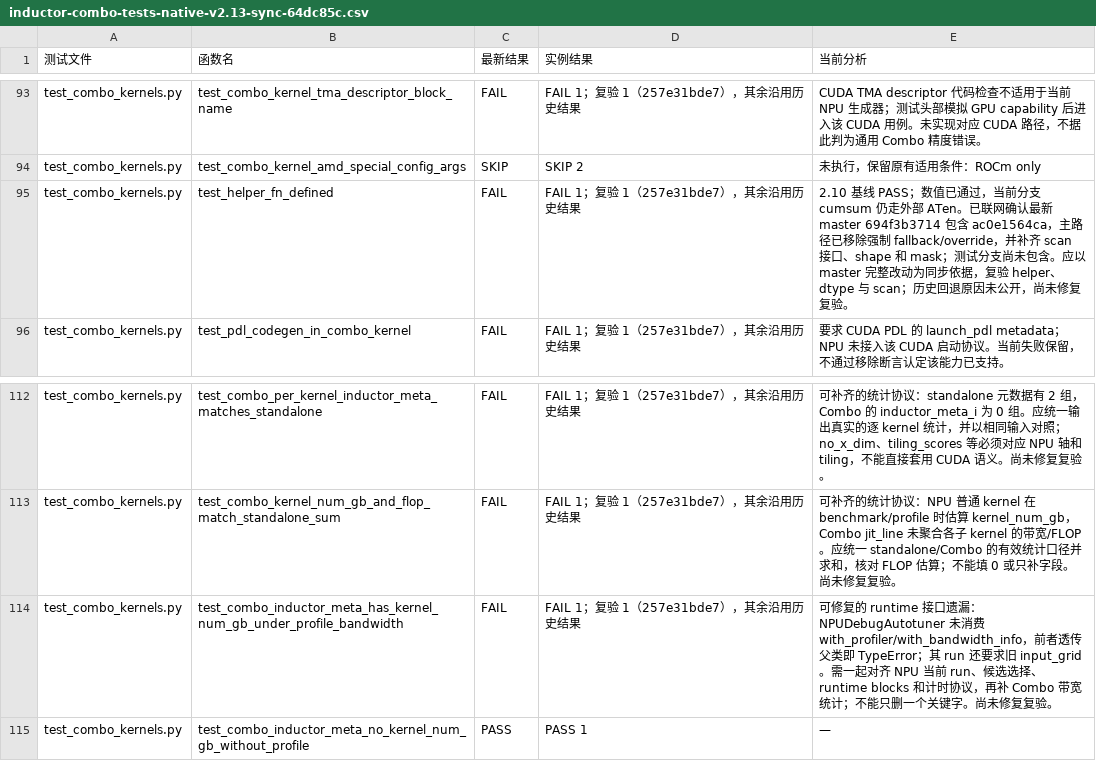
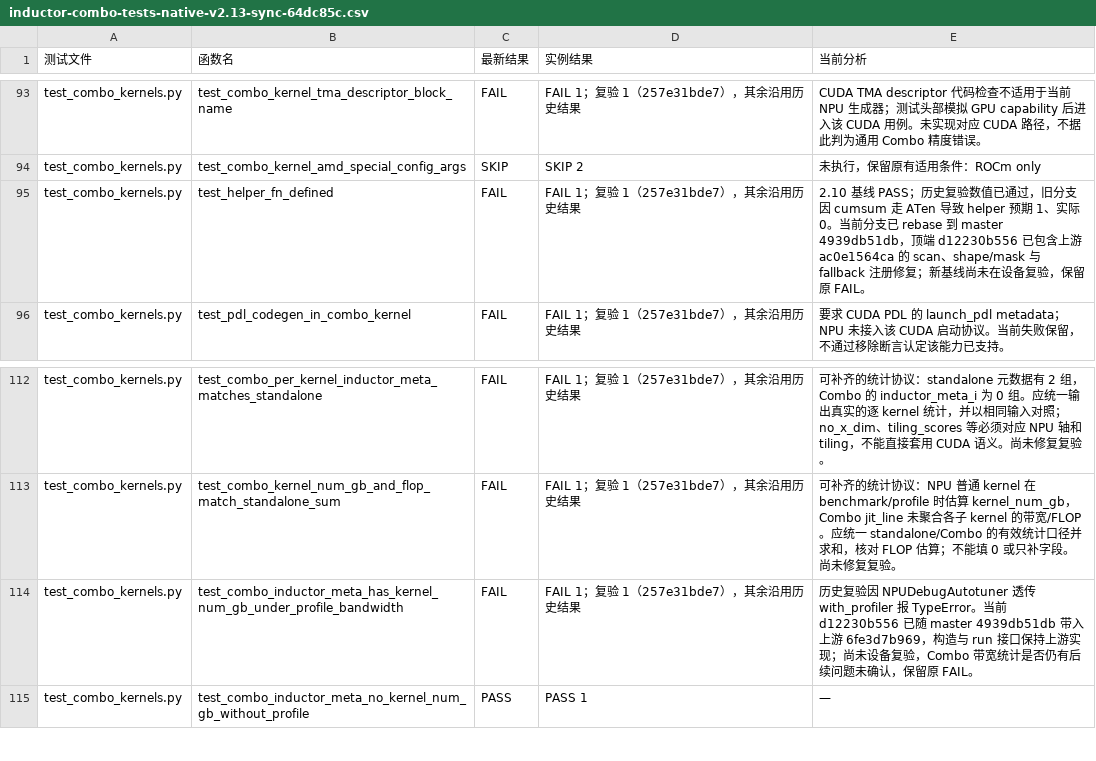
Before and after one commit to limbochao/torch-learn, a CSV file: docs/notes/compiler/codegen/inductor-combo-tests-native-v2.13-sync-64dc85c.csv, drawn as a sheet; only a part is shown, gaps mark what is left out.

Commit message:
docs: record Combo rebase onto latest master

```diff
--- a/docs/notes/compiler/codegen/inductor-combo-tests-native-v2.13-sync-64dc85c.csv
+++ b/docs/notes/compiler/codegen/inductor-combo-tests-native-v2.13-sync-64dc85c.csv
@@ -94,3 +94,3 @@ test_combo_kernels.py,test_combo_kernel_tma_descriptor_block_name,FAIL,FAIL 1；
 test_combo_kernels.py,test_combo_kernel_amd_special_config_args,SKIP,SKIP 2,未执行，保留原有适用条件：ROCm only
-test_combo_kernels.py,test_helper_fn_defined,FAIL,FAIL 1；复验 1（257e31bde7），其余沿用历史结果,2.10 基线 PASS；数值已通过，当前分支 cumsum 仍走外部 ATen。已联网确认最新 master 694f3b3714 包含 ac0e1564ca，主路径已移除强制 fallback/override，并补齐 scan 接口、shape 和 mask；测试分支尚未包含。应以 master 完整改动为同步依据，复验 helper、dtype 与 scan；历史回退原因未公开，尚未修复复验。
+test_combo_kernels.py,test_helper_fn_defined,FAIL,FAIL 1；复验 1（257e31bde7），其余沿用历史结果,2.10 基线 PASS；历史复验数值已通过，旧分支因 cumsum 走 ATen 导致 helper 预期 1、实际 0。当前分支已 rebase 到 master 4939db51db，顶端 d12230b556 已包含上游 ac0e1564ca 的 scan、shape/mask 与 fallback 注册修复；新基线尚未在设备复验，保留原 FAIL。
 test_combo_kernels.py,test_pdl_codegen_in_combo_kernel,FAIL,FAIL 1；复验 1（257e31bde7），其余沿用历史结果,要求 CUDA PDL 的 launch_pdl metadata；NPU 未接入该 CUDA 启动协议。当前失败保留，不通过移除断言认定该能力已支持。
@@ -113,3 +113,3 @@ test_combo_kernels.py,test_combo_per_kernel_inductor_meta_matches_standalone,FAI
 test_combo_kernels.py,test_combo_kernel_num_gb_and_flop_match_standalone_sum,FAIL,FAIL 1；复验 1（257e31bde7），其余沿用历史结果,可补齐的统计协议：NPU 普通 kernel 在 benchmark/profile 时估算 kernel_num_gb，Combo jit_line 未聚合各子 kernel 的带宽/FLOP。应统一 standalone/Combo 的有效统计口径并求和，核对 FLOP 估算；不能填 0 或只补字段。尚未修复复验。
-test_combo_kernels.py,test_combo_inductor_meta_has_kernel_num_gb_under_profile_bandwidth,FAIL,FAIL 1；复验 1（257e31bde7），其余沿用历史结果,可修复的 runtime 接口遗漏：NPUDebugAutotuner 未消费 with_profiler/with_bandwidth_info，前者透传父类即 TypeError；其 run 还要求旧 input_grid。需一起对齐 NPU 当前 run、候选选择、runtime blocks 和计时协议，再补 Combo 带宽统计；不能只删一个关键字。尚未修复复验。
+test_combo_kernels.py,test_combo_inductor_meta_has_kernel_num_gb_under_profile_bandwidth,FAIL,FAIL 1；复验 1（257e31bde7），其余沿用历史结果,历史复验因 NPUDebugAutotuner 透传 with_profiler 报 TypeError。当前 d12230b556 已随 master 4939db51db 带入上游 6fe3d7b969，构造与 run 接口保持上游实现；尚未设备复验，Combo 带宽统计是否仍有后续问题未确认，保留原 FAIL。
 test_combo_kernels.py,test_combo_inductor_meta_no_kernel_num_gb_without_profile,PASS,PASS 1,—
```
Also changed, not shown: 4 other files.
